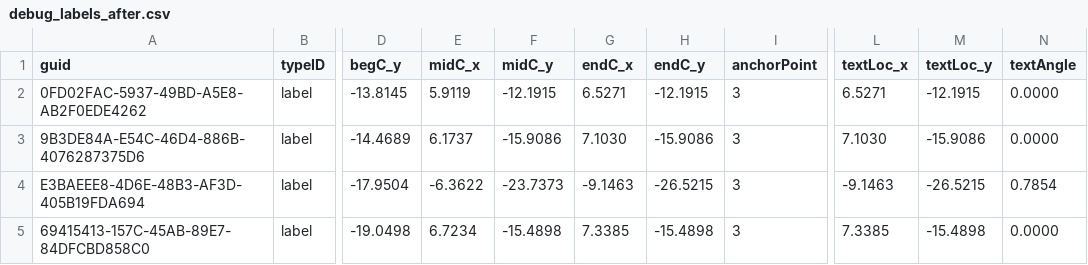
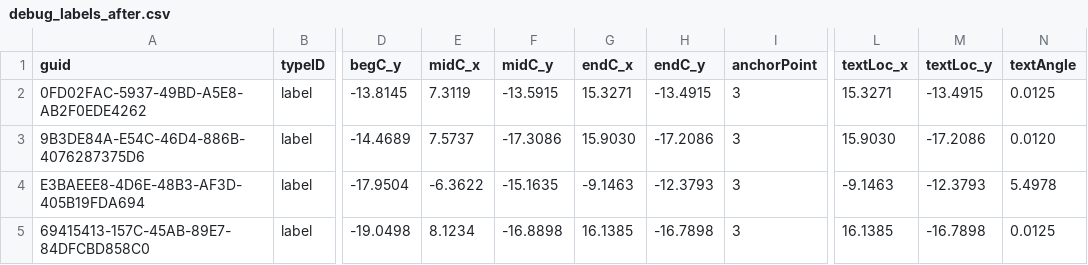
Before and after one commit to kuvbur/labelator_addon, a CSV file: Test_file/debug_labels_after.csv, drawn as a sheet; only a part is shown, gaps mark what is left out; the diff names each change by its address in the sheet, - before the commit and + after, or states it on an @@ line.

Commit message:
fix(solver): OK_LABEL classification — freeze non-conflicting elements
- Per-element classification: OK_LABEL (no overlaps) vs BAD_LABEL (has overlaps)
- OK_LABEL elements frozen at fallback positions, never move
- BAD_LABEL elements go through greedy solver with OK_LABEL as obstacles
- Layout Stability epsilon 1.0mm with ShrinkRect for tolerance
- Python verifier mirrors C++ logic
- Build verified for AC25
- CSV verification: OK_LABEL (0,1) stable, BAD_LABEL collisions resolved

```diff
--- a/Test_file/debug_labels_after.csv
+++ b/Test_file/debug_labels_after.csv
-E2 (midC_x): 5.9119
+E2 (midC_x): 7.3119
-F2 (midC_y): -12.1915
+F2 (midC_y): -13.5915
-G2 (endC_x): 6.5271
+G2 (endC_x): 15.3271
-H2 (endC_y): -12.1915
+H2 (endC_y): -13.4915
-L2 (textLoc_x): 6.5271
+L2 (textLoc_x): 15.3271
-M2 (textLoc_y): -12.1915
+M2 (textLoc_y): -13.4915
-N2 (textAngle): 0.0000
+N2 (textAngle): 0.0125
-E3 (midC_x): 6.1737
+E3 (midC_x): 7.5737
-F3 (midC_y): -15.9086
+F3 (midC_y): -17.3086
-G3 (endC_x): 7.1030
+G3 (endC_x): 15.9030
-H3 (endC_y): -15.9086
+H3 (endC_y): -17.2086
-L3 (textLoc_x): 7.1030
+L3 (textLoc_x): 15.9030
-M3 (textLoc_y): -15.9086
+M3 (textLoc_y): -17.2086
-N3 (textAngle): 0.0000
+N3 (textAngle): 0.0120
-F4 (midC_y): -23.7373
+F4 (midC_y): -15.1635
-H4 (endC_y): -26.5215
+H4 (endC_y): -12.3793
-M4 (textLoc_y): -26.5215
+M4 (textLoc_y): -12.3793
-N4 (textAngle): 0.7854
+N4 (textAngle): 5.4978
-E5 (midC_x): 6.7234
+E5 (midC_x): 8.1234
-F5 (midC_y): -15.4898
+F5 (midC_y): -16.8898
-G5 (endC_x): 7.3385
+G5 (endC_x): 16.1385
-H5 (endC_y): -15.4898
+H5 (endC_y): -16.7898
-L5 (textLoc_x): 7.3385
+L5 (textLoc_x): 16.1385
-M5 (textLoc_y): -15.4898
+M5 (textLoc_y): -16.7898
-N5 (textAngle): 0.0000
+N5 (textAngle): 0.0125
```
Also changed, not shown: 2 other files.
